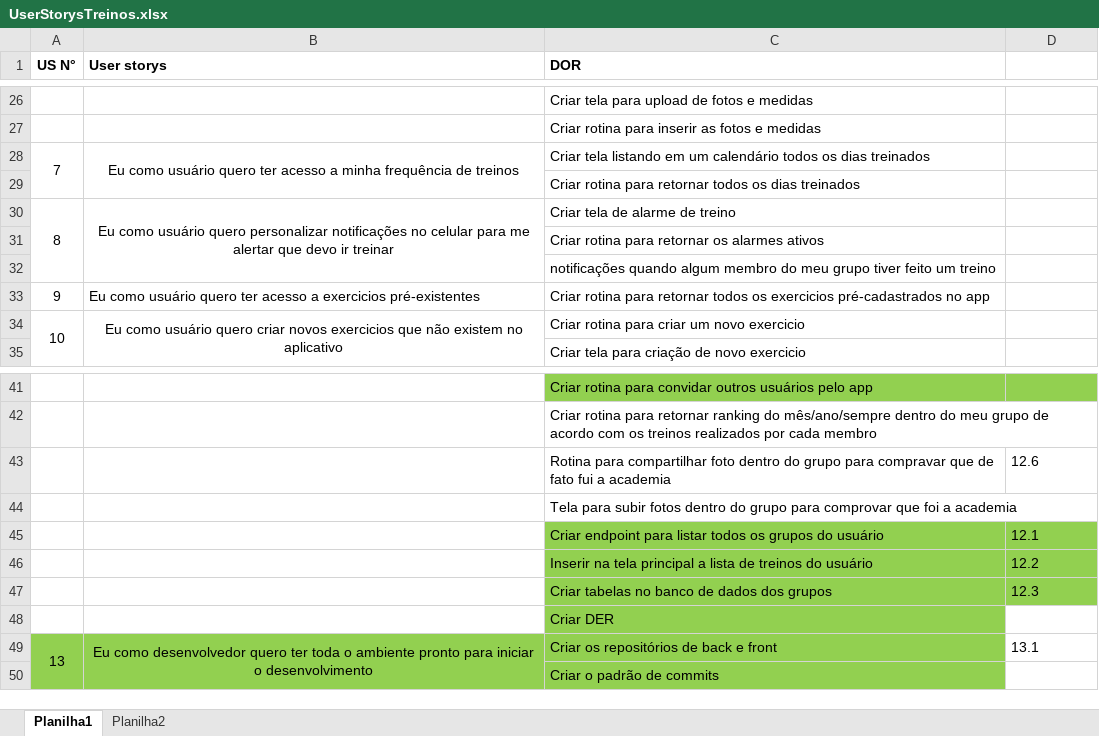
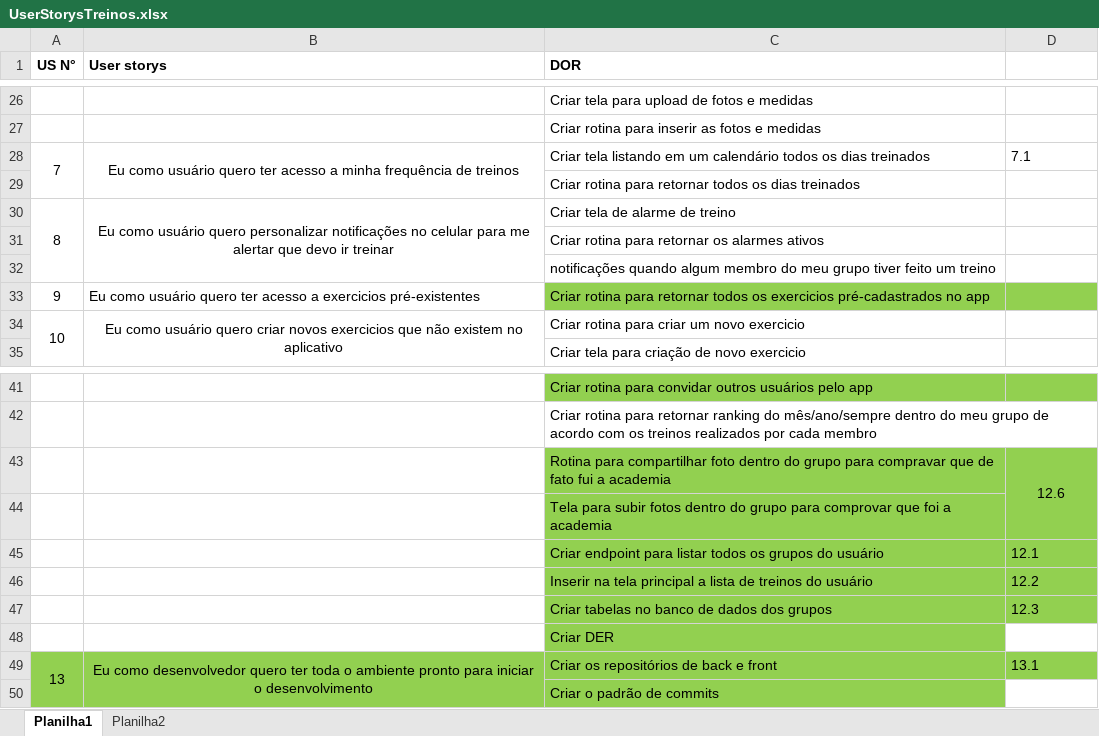
Before and after one commit to Antonio-Zago/AppTreinos, an Excel workbook: UserStorysTreinos.xlsx, sheet Planilha1, drawn as a sheet; only a part is shown, gaps mark what is left out; values as stored, in another font and other column widths than the file's, no borders; the diff names each change by its address in the sheet, - before the commit and + after, or states it on an @@ line.

Commit message:
GS-7.1 - Tela de calendário dos treinos executados + refresh token

```diff
--- a/UserStorysTreinos.xlsx (sheet Planilha1)
+++ b/UserStorysTreinos.xlsx (sheet Planilha1)
-D28: (empty)
+D28: 7.1
-C33:D33 fill: none
+C33:D33 fill: #92D050
-C43:D44 fill: none
+C43:D44 fill: #92D050
-D43 alignment: left
+D43 alignment: center
+D43:D44 merged
-D49 fill: none
+D49 fill: #92D050
```
Also changed, not shown: 36 other files.
